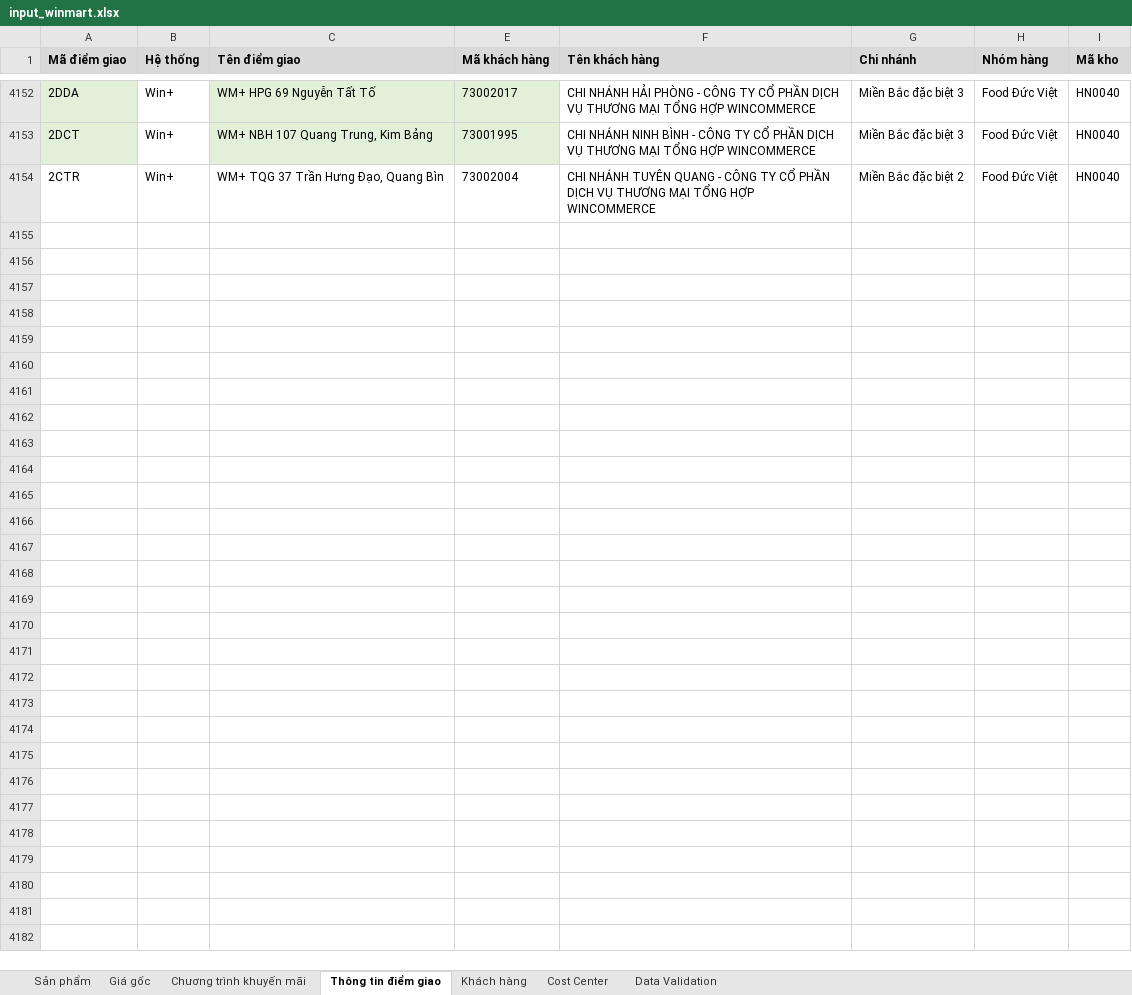
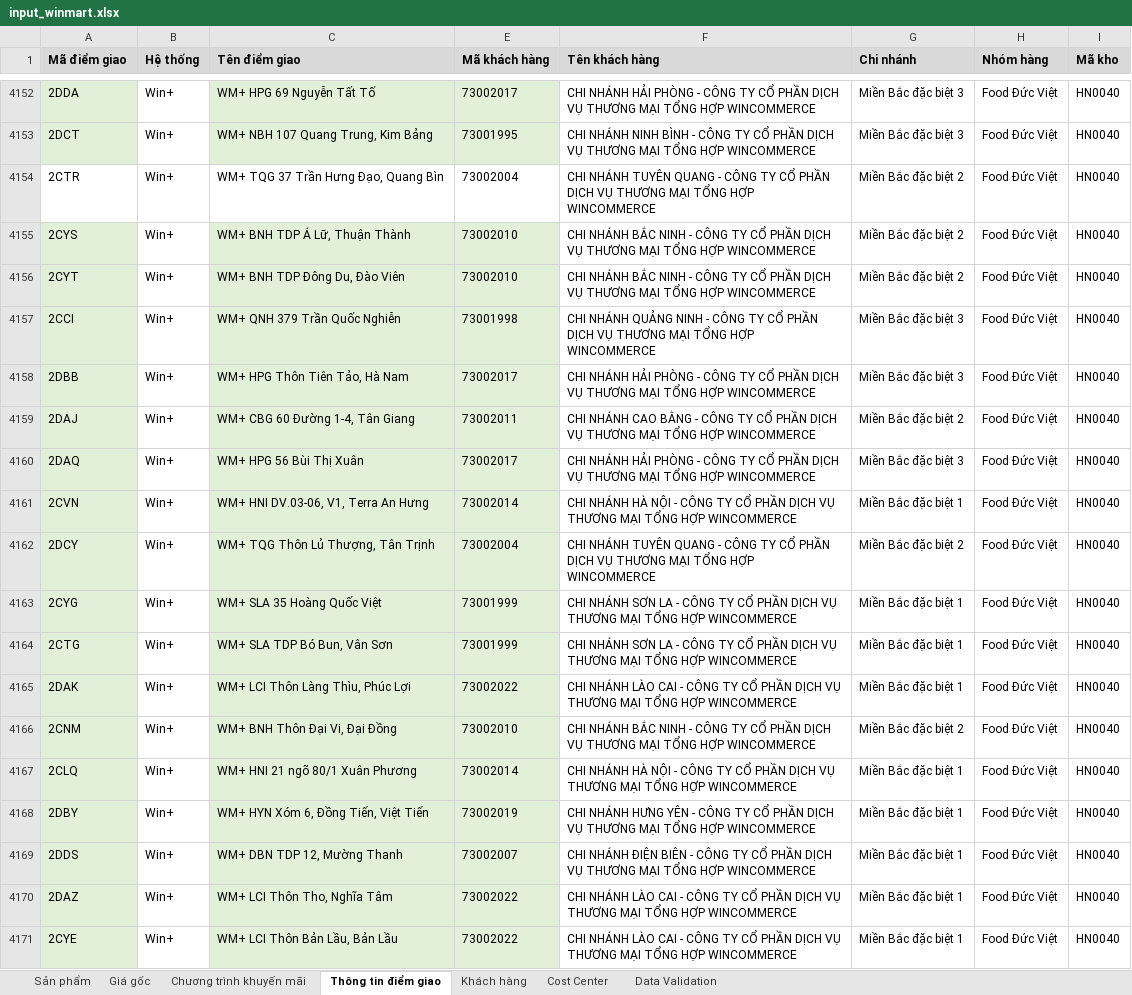
Before and after one commit to daesang-dev/project-upload-reboot, an Excel workbook: data/input_winmart.xlsx, sheet Thông tin điểm giao, drawn as a sheet; only a part is shown, gaps mark what is left out; values as stored, in another font and other column widths than the file's, no borders; conditional formats and table styles not drawn; the diff names each change by its address in the sheet, - before the commit and + after, or states it on an @@ line.

Commit message:
cập nhật chương trình khuyến mãi

```diff
--- a/data/input_winmart.xlsx (sheet Thông tin điểm giao)
+++ b/data/input_winmart.xlsx (sheet Thông tin điểm giao)
+row 4155: 2CYS | Win+ | WM+ BNH TDP Á Lữ, Thuận Thành | 73002010 | CHI NHÁNH BẮC NINH - CÔNG TY CỔ PHẦN DỊCH VỤ THƯƠNG MẠI TỔNG HỢP WINCOMMERCE | Miền Bắc đặc biệt 2 | Food Đức Việt | HN0040
+row 4156: 2CYT | Win+ | WM+ BNH TDP Đông Du, Đào Viên | 73002010 | CHI NHÁNH BẮC NINH - CÔNG TY CỔ PHẦN DỊCH VỤ THƯƠNG MẠI TỔNG HỢP WINCOMMERCE | Miền Bắc đặc biệt 2 | Food Đức Việt | HN0040
+row 4157: 2CCI | Win+ | WM+ QNH 379 Trần Quốc Nghiễn | 73001998 | CHI NHÁNH QUẢNG NINH - CÔNG TY CỔ PHẦN DỊCH VỤ THƯƠNG MẠI TỔNG HỢP WINCOMMERCE | Miền Bắc đặc biệt 3 | Food Đức Việt | HN0040
+row 4158: 2DBB | Win+ | WM+ HPG Thôn Tiên Tảo, Hà Nam | 73002017 | CHI NHÁNH HẢI PHÒNG - CÔNG TY CỔ PHẦN DỊCH VỤ THƯƠNG MẠI TỔNG HỢP WINCOMMERCE | Miền Bắc đặc biệt 3 | Food Đức Việt | HN0040
+row 4159: 2DAJ | Win+ | WM+ CBG 60 Đường 1-4, Tân Giang | 73002011 | CHI NHÁNH CAO BẰNG - CÔNG TY CỔ PHẦN DỊCH VỤ THƯƠNG MẠI TỔNG HỢP WINCOMMERCE | Miền Bắc đặc biệt 2 | Food Đức Việt | HN0040
+row 4160: 2DAQ | Win+ | WM+ HPG 56 Bùi Thị Xuân | 73002017 | CHI NHÁNH HẢI PHÒNG - CÔNG TY CỔ PHẦN DỊCH VỤ THƯƠNG MẠI TỔNG HỢP WINCOMMERCE | Miền Bắc đặc biệt 3 | Food Đức Việt | HN0040
+row 4161: 2CVN | Win+ | WM+ HNI DV.03-06, V1, Terra An Hưng | 73002014 | CHI NHÁNH HÀ NỘI - CÔNG TY CỔ PHẦN DỊCH VỤ THƯƠNG MẠI TỔNG HỢP WINCOMMERCE | Miền Bắc đặc biệt 1 | Food Đức Việt | HN0040
+row 4162: 2DCY | Win+ | WM+ TQG Thôn Lủ Thượng, Tân Trịnh | 73002004 | CHI NHÁNH TUYÊN QUANG - CÔNG TY CỔ PHẦN DỊCH VỤ THƯƠNG MẠI TỔNG HỢP WINCOMMERCE | Miền Bắc đặc biệt 2 | Food Đức Việt | HN0040
+row 4163: 2CYG | Win+ | WM+ SLA 35 Hoàng Quốc Việt | 73001999 | CHI NHÁNH SƠN LA - CÔNG TY CỔ PHẦN DỊCH VỤ THƯƠNG MẠI TỔNG HỢP WINCOMMERCE | Miền Bắc đặc biệt 1 | Food Đức Việt | HN0040
+row 4164: 2CTG | Win+ | WM+ SLA TDP Bó Bun, Vân Sơn | 73001999 | CHI NHÁNH SƠN LA - CÔNG TY CỔ PHẦN DỊCH VỤ THƯƠNG MẠI TỔNG HỢP WINCOMMERCE | Miền Bắc đặc biệt 1 | Food Đức Việt | HN0040
+row 4165: 2DAK | Win+ | WM+ LCI Thôn Làng Thìu, Phúc Lợi | 73002022 | CHI NHÁNH LÀO CAI - CÔNG TY CỔ PHẦN DỊCH VỤ THƯƠNG MẠI TỔNG HỢP WINCOMMERCE | Miền Bắc đặc biệt 1 | Food Đức Việt | HN0040
+row 4166: 2CNM | Win+ | WM+ BNH Thôn Đại Vi, Đại Đồng | 73002010 | CHI NHÁNH BẮC NINH - CÔNG TY CỔ PHẦN DỊCH VỤ THƯƠNG MẠI TỔNG HỢP WINCOMMERCE | Miền Bắc đặc biệt 2 | Food Đức Việt | HN0040
+row 4167: 2CLQ | Win+ | WM+ HNI 21 ngõ 80/1 Xuân Phương | 73002014 | CHI NHÁNH HÀ NỘI - CÔNG TY CỔ PHẦN DỊCH VỤ THƯƠNG MẠI TỔNG HỢP WINCOMMERCE | Miền Bắc đặc biệt 1 | Food Đức Việt | HN0040
+row 4168: 2DBY | Win+ | WM+ HYN Xóm 6, Đồng Tiến, Việt Tiến | 73002019 | CHI NHÁNH HƯNG YÊN - CÔNG TY CỔ PHẦN DỊCH VỤ THƯƠNG MẠI TỔNG HỢP WINCOMMERCE | Miền Bắc đặc biệt 1 | Food Đức Việt | HN0040
+row 4169: 2DDS | Win+ | WM+ DBN TDP 12, Mường Thanh | 73002007 | CHI NHÁNH ĐIỆN BIÊN - CÔNG TY CỔ PHẦN DỊCH VỤ THƯƠNG MẠI TỔNG HỢP WINCOMMERCE | Miền Bắc đặc biệt 1 | Food Đức Việt | HN0040
+row 4170: 2DAZ | Win+ | WM+ LCI Thôn Tho, Nghĩa Tâm | 73002022 | CHI NHÁNH LÀO CAI - CÔNG TY CỔ PHẦN DỊCH VỤ THƯƠNG MẠI TỔNG HỢP WINCOMMERCE | Miền Bắc đặc biệt 1 | Food Đức Việt | HN0040
+row 4171: 2CYE | Win+ | WM+ LCI Thôn Bản Lầu, Bản Lầu | 73002022 | CHI NHÁNH LÀO CAI - CÔNG TY CỔ PHẦN DỊCH VỤ THƯƠNG MẠI TỔNG HỢP WINCOMMERCE | Miền Bắc đặc biệt 1 | Food Đức Việt | HN0040
```
